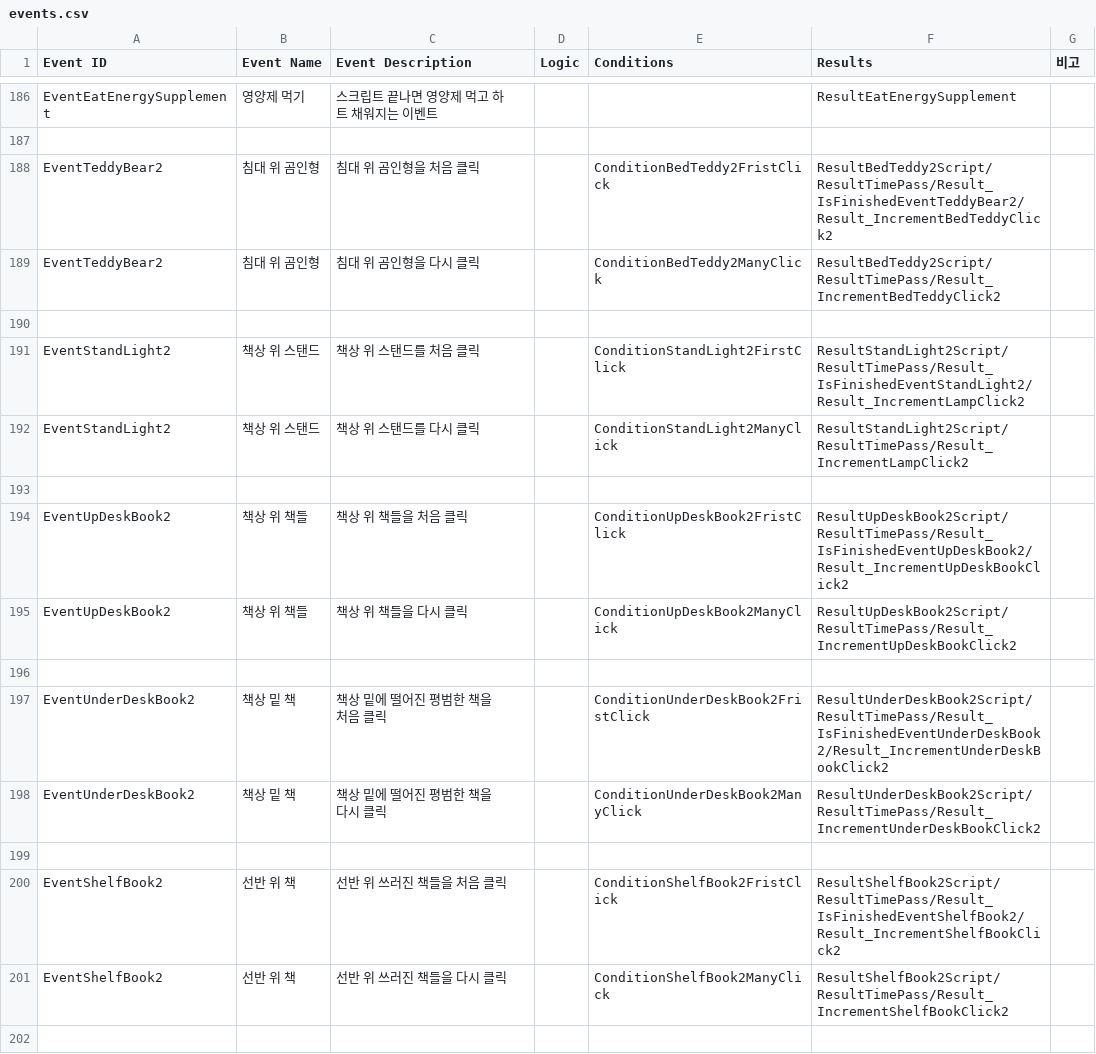
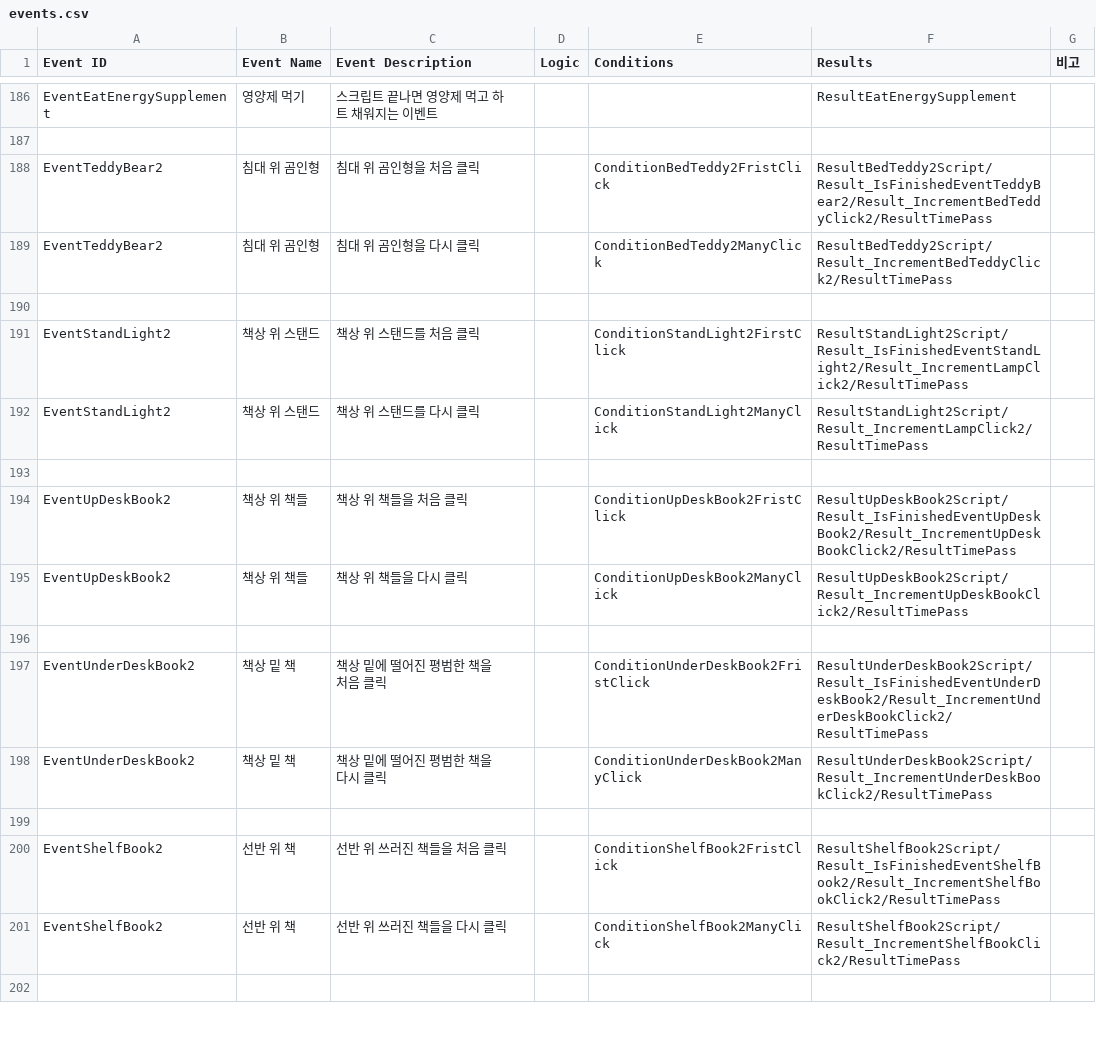
Before and after one commit to ollan365/Fate, a CSV file: Assets/Resources/Datas/events.csv, drawn as a sheet; only a part is shown, gaps mark what is left out; the diff covers the shown part only.

```diff
--- a/Assets/Resources/Datas/events.csv
+++ b/Assets/Resources/Datas/events.csv
@@ -187,16 +187,16 @@ EventEatEnergySupplement,영양제 먹기,스크립트 끝나면 영양제 먹
 ,,,,,,
-EventTeddyBear2,침대 위 곰인형,침대 위 곰인형을 처음 클릭,,ConditionBedTeddy2FristClick,ResultBedTeddy2Script/ResultTimePass/Result_IsFinishedEventTeddyBear2/Result_IncrementBedTeddyClick2,
-EventTeddyBear2,침대 위 곰인형,침대 위 곰인형을 다시 클릭,,ConditionBedTeddy2ManyClick,ResultBedTeddy2Script/ResultTimePass/Result_IncrementBedTeddyClick2,
+EventTeddyBear2,침대 위 곰인형,침대 위 곰인형을 처음 클릭,,ConditionBedTeddy2FristClick,ResultBedTeddy2Script/Result_IsFinishedEventTeddyBear2/Result_IncrementBedTeddyClick2/ResultTimePass,
+EventTeddyBear2,침대 위 곰인형,침대 위 곰인형을 다시 클릭,,ConditionBedTeddy2ManyClick,ResultBedTeddy2Script/Result_IncrementBedTeddyClick2/ResultTimePass,
 ,,,,,,
-EventStandLight2,책상 위 스탠드,책상 위 스탠드를 처음 클릭,,ConditionStandLight2FirstClick,ResultStandLight2Script/ResultTimePass/Result_IsFinishedEventStandLight2/Result_IncrementLampClick2,
-EventStandLight2,책상 위 스탠드,책상 위 스탠드를 다시 클릭,,ConditionStandLight2ManyClick,ResultStandLight2Script/ResultTimePass/Result_IncrementLampClick2,
+EventStandLight2,책상 위 스탠드,책상 위 스탠드를 처음 클릭,,ConditionStandLight2FirstClick,ResultStandLight2Script/Result_IsFinishedEventStandLight2/Result_IncrementLampClick2/ResultTimePass,
+EventStandLight2,책상 위 스탠드,책상 위 스탠드를 다시 클릭,,ConditionStandLight2ManyClick,ResultStandLight2Script/Result_IncrementLampClick2/ResultTimePass,
 ,,,,,,
-EventUpDeskBook2,책상 위 책들,책상 위 책들을 처음 클릭,,ConditionUpDeskBook2FristClick,ResultUpDeskBook2Script/ResultTimePass/Result_IsFinishedEventUpDeskBook2/Result_IncrementUpDeskBookClick2,
-EventUpDeskBook2,책상 위 책들,책상 위 책들을 다시 클릭,,ConditionUpDeskBook2ManyClick,ResultUpDeskBook2Script/ResultTimePass/Result_IncrementUpDeskBookClick2,
+EventUpDeskBook2,책상 위 책들,책상 위 책들을 처음 클릭,,ConditionUpDeskBook2FristClick,ResultUpDeskBook2Script/Result_IsFinishedEventUpDeskBook2/Result_IncrementUpDeskBookClick2/ResultTimePass,
+EventUpDeskBook2,책상 위 책들,책상 위 책들을 다시 클릭,,ConditionUpDeskBook2ManyClick,ResultUpDeskBook2Script/Result_IncrementUpDeskBookClick2/ResultTimePass,
 ,,,,,,
-EventUnderDeskBook2,책상 밑 책,책상 밑에 떨어진 평범한 책을 처음 클릭,,ConditionUnderDeskBook2FristClick,ResultUnderDeskBook2Script/ResultTimePass/Result_IsFinishedEventUnderDeskBook2/Result_IncrementUnderDeskBookClick2,
-EventUnderDeskBook2,책상 밑 책,책상 밑에 떨어진 평범한 책을 다시 클릭,,ConditionUnderDeskBook2ManyClick,ResultUnderDeskBook2Script/ResultTimePass/Result_IncrementUnderDeskBookClick2,
+EventUnderDeskBook2,책상 밑 책,책상 밑에 떨어진 평범한 책을 처음 클릭,,ConditionUnderDeskBook2FristClick,ResultUnderDeskBook2Script/Result_IsFinishedEventUnderDeskBook2/Result_IncrementUnderDeskBookClick2/ResultTimePass,
+EventUnderDeskBook2,책상 밑 책,책상 밑에 떨어진 평범한 책을 다시 클릭,,ConditionUnderDeskBook2ManyClick,ResultUnderDeskBook2Script/Result_IncrementUnderDeskBookClick2/ResultTimePass,
 ,,,,,,
-EventShelfBook2,선반 위 책,선반 위 쓰러진 책들을 처음 클릭,,ConditionShelfBook2FristClick,ResultShelfBook2Script/ResultTimePass/Result_IsFinishedEventShelfBook2/Result_IncrementShelfBookClick2,
-EventShelfBook2,선반 위 책,선반 위 쓰러진 책들을 다시 클릭,,ConditionShelfBook2ManyClick,ResultShelfBook2Script/ResultTimePass/Result_IncrementShelfBookClick2,
+EventShelfBook2,선반 위 책,선반 위 쓰러진 책들을 처음 클릭,,ConditionShelfBook2FristClick,ResultShelfBook2Script/Result_IsFinishedEventShelfBook2/Result_IncrementShelfBookClick2/ResultTimePass,
+EventShelfBook2,선반 위 책,선반 위 쓰러진 책들을 다시 클릭,,ConditionShelfBook2ManyClick,ResultShelfBook2Script/Result_IncrementShelfBookClick2/ResultTimePass,
 ,,,,,,
```
Also changed, not shown: 38 edited cells elsewhere in this file, 11 other files.
